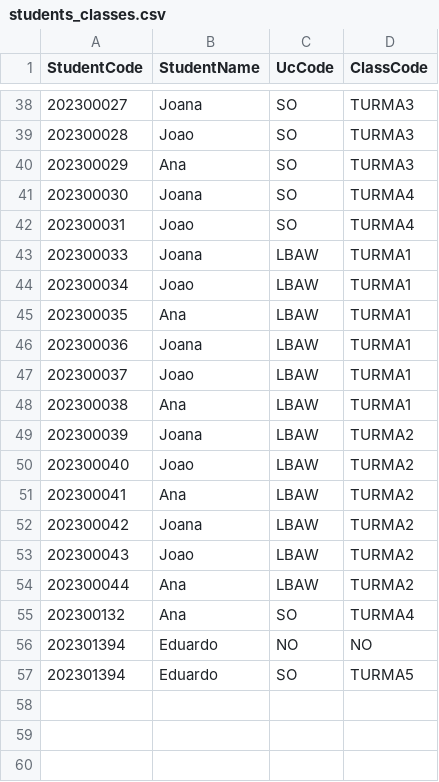
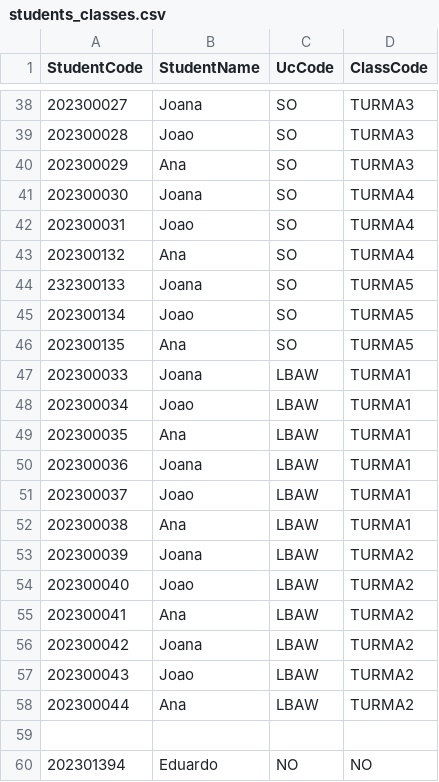
Before and after one commit to duardoliveiras/university-planner, a CSV file: src/schedule/students_classes.csv, drawn as a sheet; only a part is shown, gaps mark what is left out.

Commit message:
adjust_func_schedules

```diff
--- a/src/schedule/students_classes.csv
+++ b/src/schedule/students_classes.csv
@@ -42,2 +42,6 @@ StudentCode,StudentName,UcCode,ClassCode
 202300031,Joao,SO,TURMA4
+202300132,Ana,SO,TURMA4
+232300133,Joana,SO,TURMA5
+202300134,Joao,SO,TURMA5
+202300135,Ana,SO,TURMA5
 202300033,Joana,LBAW,TURMA1
@@ -54,4 +58,3 @@ StudentCode,StudentName,UcCode,ClassCode
 202300044,Ana,LBAW,TURMA2
-202300132,Ana,SO,TURMA4
+
 202301394,Eduardo,NO,NO
-202301394,Eduardo,SO,TURMA5
```
Also changed, not shown: 3 other files.
